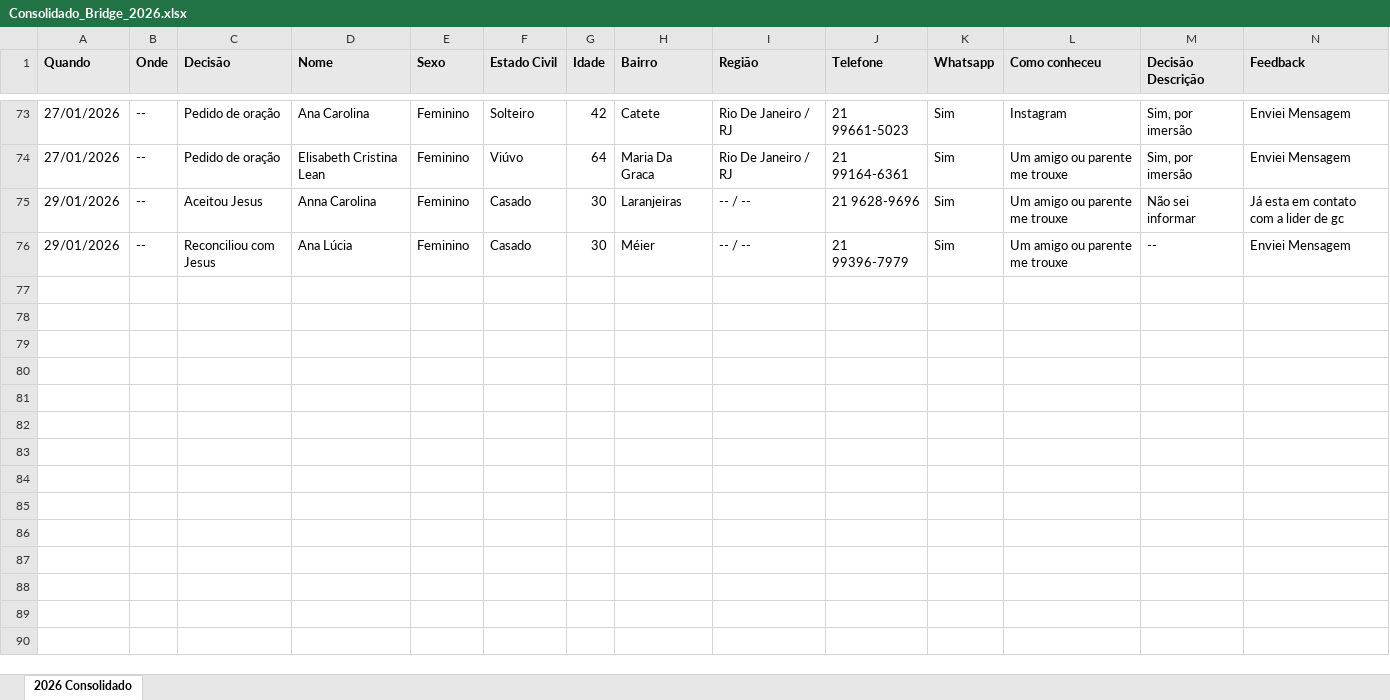
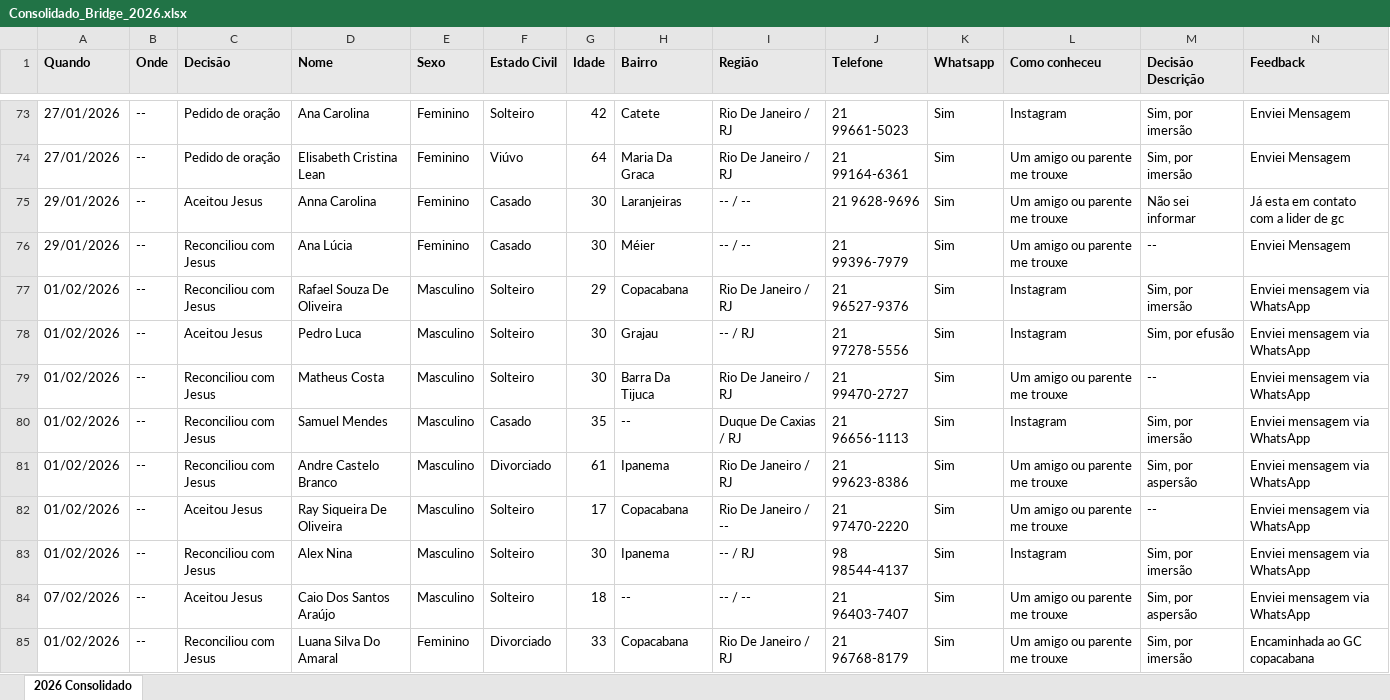
Before and after one commit to brunosobsil/dashboard, an Excel workbook: Consolidado_Bridge_2026.xlsx, sheet 2026 Consolidado, drawn as a sheet; only a part is shown, gaps mark what is left out; values as stored, in another font and other column widths than the file's, no borders; rows hold the shown columns only; the diff covers the shown part only; the diff names each change by its address in the sheet, - before the commit and + after, or states it on an @@ line.

Commit message:
fevereiro-26

```diff
--- a/Consolidado_Bridge_2026.xlsx (sheet 2026 Consolidado)
+++ b/Consolidado_Bridge_2026.xlsx (sheet 2026 Consolidado)
+row 77: 01/02/2026 | -- | Reconciliou com Jesus | Rafael Souza De Oliveira | Masculino | Solteiro | 29 | Copacabana | Rio De Janeiro / RJ | 21 96527-9376 | Sim | Instagram | Sim, por imersão | Enviei mensagem via WhatsApp
+row 78: 01/02/2026 | -- | Aceitou Jesus | Pedro Luca | Masculino | Solteiro | 30 | Grajau | -- / RJ | 21 97278-5556 | Sim | Instagram | Sim, por efusão | Enviei mensagem via WhatsApp
+row 79: 01/02/2026 | -- | Reconciliou com Jesus | Matheus Costa | Masculino | Solteiro | 30 | Barra Da Tijuca | Rio De Janeiro / RJ | 21 99470-2727 | Sim | Um amigo ou parente me trouxe | -- | Enviei mensagem via WhatsApp
+row 80: 01/02/2026 | -- | Reconciliou com Jesus | Samuel Mendes | Masculino | Casado | 35 | -- | Duque De Caxias / RJ | 21 96656-1113 | Sim | Instagram | Sim, por imersão | Enviei mensagem via WhatsApp
+row 81: 01/02/2026 | -- | Reconciliou com Jesus | Andre Castelo Branco | Masculino | Divorciado | 61 | Ipanema | Rio De Janeiro / RJ | 21 99623-8386 | Sim | Um amigo ou parente me trouxe | Sim, por aspersão | Enviei mensagem via WhatsApp
+row 82: 01/02/2026 | -- | Aceitou Jesus | Ray Siqueira De Oliveira | Masculino | Solteiro | 17 | Copacabana | Rio De Janeiro / -- | 21 97470-2220 | Sim | Um amigo ou parente me trouxe | -- | Enviei mensagem via WhatsApp
+row 83: 01/02/2026 | -- | Reconciliou com Jesus | Alex Nina | Masculino | Solteiro | 30 | Ipanema | -- / RJ | 98 98544-4137 | Sim | Instagram | Sim, por imersão | Enviei mensagem via WhatsApp
+row 84: 07/02/2026 | -- | Aceitou Jesus | Caio Dos Santos Araújo | Masculino | Solteiro | 18 | -- | -- / -- | 21 96403-7407 | Sim | Um amigo ou parente me trouxe | Sim, por aspersão | Enviei mensagem via WhatsApp
+row 85: 01/02/2026 | -- | Reconciliou com Jesus | Luana Silva Do Amaral | Feminino | Divorciado | 33 | Copacabana | Rio De Janeiro / RJ | 21 96768-8179 | Sim | Um amigo ou parente me trouxe | Sim, por imersão | Encaminhada ao GC copacabana
```
Also changed, not shown: 73 added rows elsewhere in this sheet.
